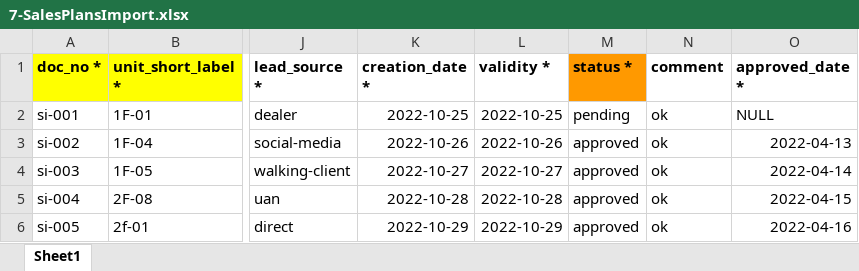
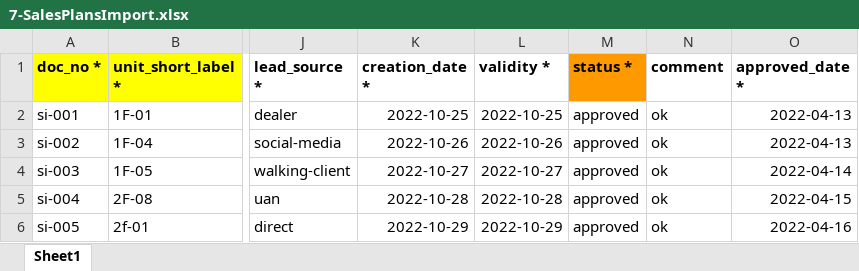
Before and after one commit to aadilsafi/j7-erp, an Excel workbook: public/app-assets/ImportSamples/7-SalesPlansImport.xlsx, sheet Sheet1, drawn as a sheet; only a part is shown, gaps mark what is left out; values as stored, in another font and other column widths than the file's, no borders; the diff names each change by its address in the sheet, - before the commit and + after, or states it on an @@ line.

```diff
--- a/public/app-assets/ImportSamples/7-SalesPlansImport.xlsx (sheet Sheet1)
+++ b/public/app-assets/ImportSamples/7-SalesPlansImport.xlsx (sheet Sheet1)
-M2 (status *): pending
+M2 (status *): approved
-O2 (approved_date *): NULL
+O2 (approved_date *): 2022-04-13
```
Also changed, not shown: public/app-assets/ImportSamples/11-ReceiptsImport.xlsx.
